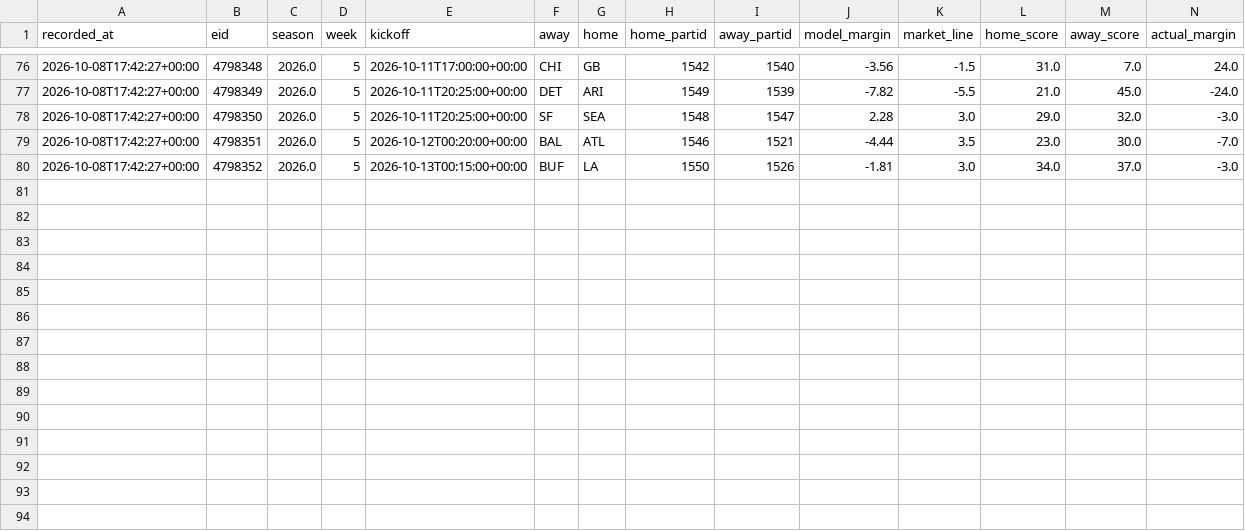
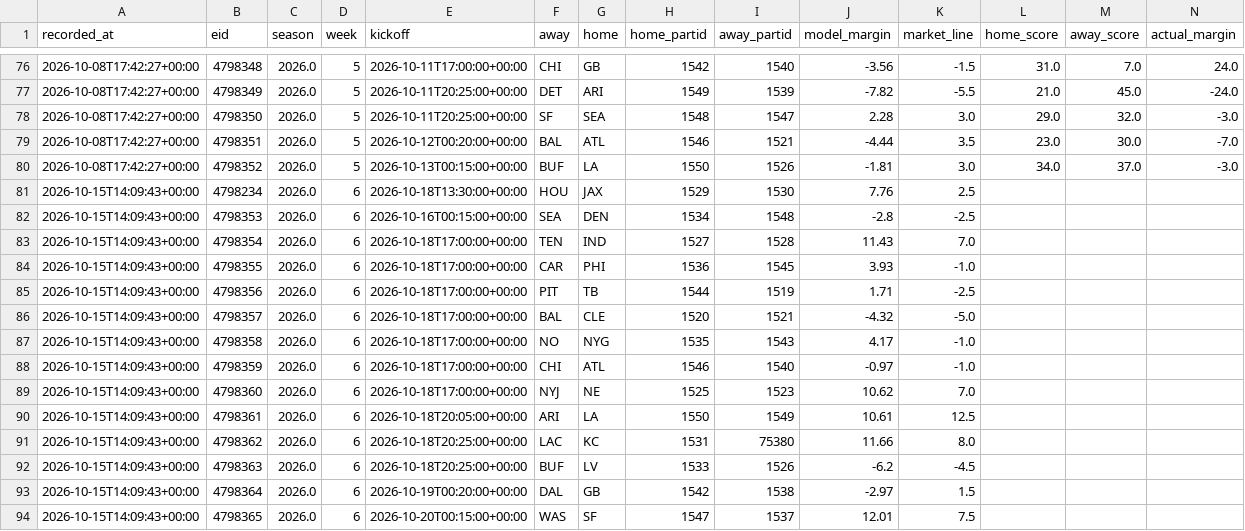
Before and after one commit to locodelamatacoco/sports-app1.1, a CSV file: model/output/projections.csv, drawn as a sheet; only a part is shown, gaps mark what is left out; rows hold the shown columns only; the diff names each change by its address in the sheet, - before the commit and + after, or states it on an @@ line.

```diff
--- a/model/output/projections.csv
+++ b/model/output/projections.csv
+row 81: 2026-10-15T14:09:43+00:00 | 4798234 | 2026.0 | 6 | 2026-10-18T13:30:00+00:00 | HOU | JAX | 1529 | 1530 | 7.76 | 2.5
+row 82: 2026-10-15T14:09:43+00:00 | 4798353 | 2026.0 | 6 | 2026-10-16T00:15:00+00:00 | SEA | DEN | 1534 | 1548 | -2.8 | -2.5
+row 83: 2026-10-15T14:09:43+00:00 | 4798354 | 2026.0 | 6 | 2026-10-18T17:00:00+00:00 | TEN | IND | 1527 | 1528 | 11.43 | 7.0
+row 84: 2026-10-15T14:09:43+00:00 | 4798355 | 2026.0 | 6 | 2026-10-18T17:00:00+00:00 | CAR | PHI | 1536 | 1545 | 3.93 | -1.0
+row 85: 2026-10-15T14:09:43+00:00 | 4798356 | 2026.0 | 6 | 2026-10-18T17:00:00+00:00 | PIT | TB | 1544 | 1519 | 1.71 | -2.5
+row 86: 2026-10-15T14:09:43+00:00 | 4798357 | 2026.0 | 6 | 2026-10-18T17:00:00+00:00 | BAL | CLE | 1520 | 1521 | -4.32 | -5.0
+row 87: 2026-10-15T14:09:43+00:00 | 4798358 | 2026.0 | 6 | 2026-10-18T17:00:00+00:00 | NO | NYG | 1535 | 1543 | 4.17 | -1.0
+row 88: 2026-10-15T14:09:43+00:00 | 4798359 | 2026.0 | 6 | 2026-10-18T17:00:00+00:00 | CHI | ATL | 1546 | 1540 | -0.97 | -1.0
+row 89: 2026-10-15T14:09:43+00:00 | 4798360 | 2026.0 | 6 | 2026-10-18T17:00:00+00:00 | NYJ | NE | 1525 | 1523 | 10.62 | 7.0
+row 90: 2026-10-15T14:09:43+00:00 | 4798361 | 2026.0 | 6 | 2026-10-18T20:05:00+00:00 | ARI | LA | 1550 | 1549 | 10.61 | 12.5
+row 91: 2026-10-15T14:09:43+00:00 | 4798362 | 2026.0 | 6 | 2026-10-18T20:25:00+00:00 | LAC | KC | 1531 | 75380 | 11.66 | 8.0
+row 92: 2026-10-15T14:09:43+00:00 | 4798363 | 2026.0 | 6 | 2026-10-18T20:25:00+00:00 | BUF | LV | 1533 | 1526 | -6.2 | -4.5
+row 93: 2026-10-15T14:09:43+00:00 | 4798364 | 2026.0 | 6 | 2026-10-19T00:20:00+00:00 | DAL | GB | 1542 | 1538 | -2.97 | 1.5
+row 94: 2026-10-15T14:09:43+00:00 | 4798365 | 2026.0 | 6 | 2026-10-20T00:15:00+00:00 | WAS | SF | 1547 | 1537 | 12.01 | 7.5
```
Also changed, not shown: model/output/ledger.csv.
